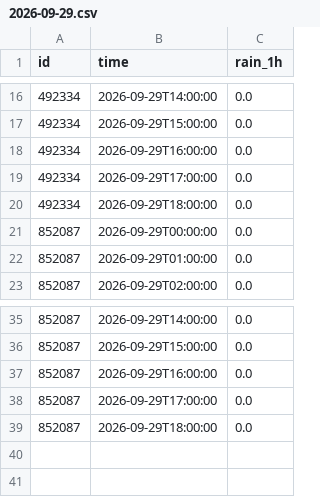
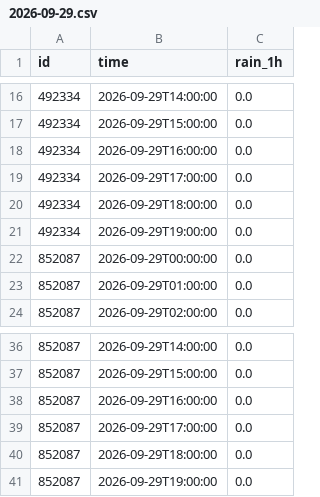
Before and after one commit to Navavit/consolidated-weather, a CSV file: obs/tw1h/2026-09-29.csv, drawn as a sheet; only a part is shown, gaps mark what is left out; the diff names each change by its address in the sheet, - before the commit and + after, or states it on an @@ line.

```diff
--- a/obs/tw1h/2026-09-29.csv
+++ b/obs/tw1h/2026-09-29.csv
+row 21: 492334 | 2026-09-29T19:00:00 | 0.0
+row 41: 852087 | 2026-09-29T19:00:00 | 0.0
```
Also changed, not shown: 51 other files.
